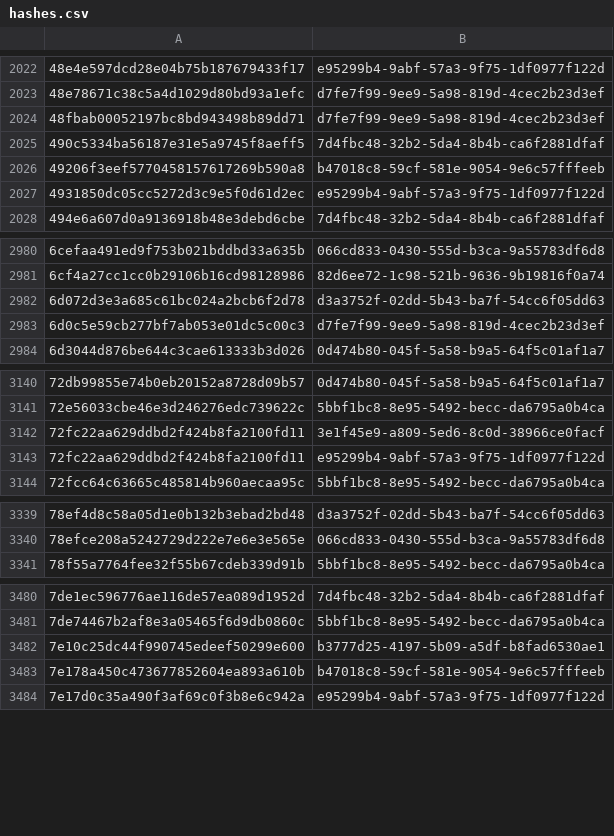
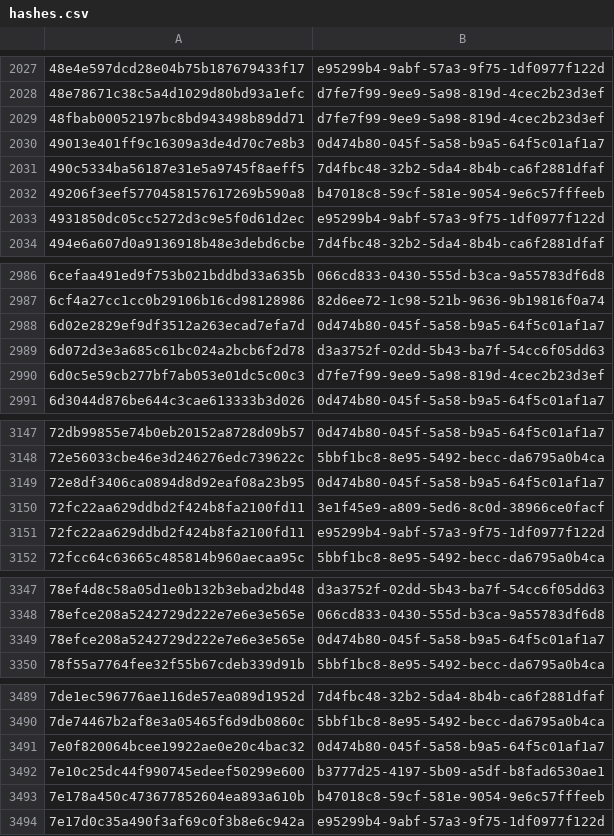
Before and after one commit to AliceGrey/ferromagnet-feed, a CSV file: misp/hashes.csv, drawn as a sheet; only a part is shown, gaps mark what is left out; the diff covers the shown part only; the diff names each change by its address in the sheet, - before the commit and + after, or states it on an @@ line.

```diff
--- a/misp/hashes.csv
+++ b/misp/hashes.csv
+row 2030: 49013e401ff9c16309a3de4d70c7e8b3 | 0d474b80-045f-5a58-b9a5-64f5c01af1a7
+row 2988: 6d02e2829ef9df3512a263ecad7efa7d | 0d474b80-045f-5a58-b9a5-64f5c01af1a7
+row 3149: 72e8df3406ca0894d8d92eaf08a23b95 | 0d474b80-045f-5a58-b9a5-64f5c01af1a7
+row 3349: 78efce208a5242729d222e7e6e3e565e | 0d474b80-045f-5a58-b9a5-64f5c01af1a7
+row 3491: 7e0f820064bcee19922ae0e20c4bac32 | 0d474b80-045f-5a58-b9a5-64f5c01af1a7
```
Also changed, not shown: 18 added rows elsewhere in this file, 27 other files.
